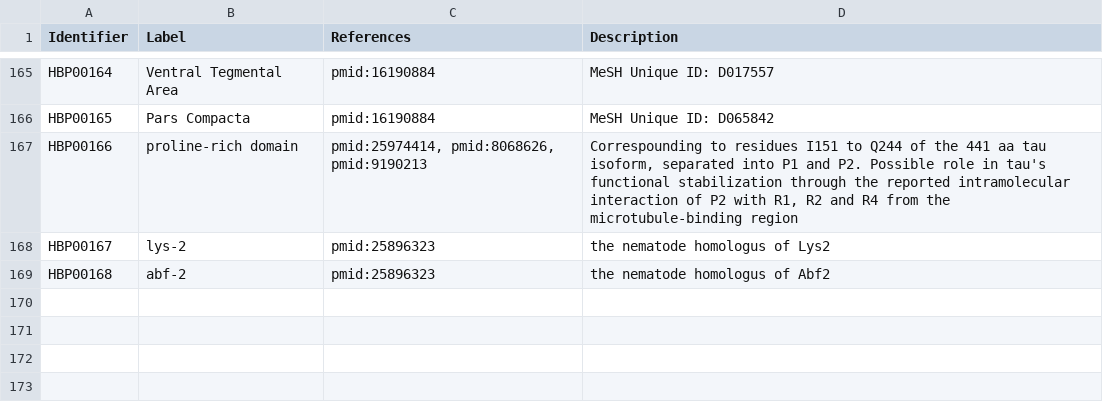
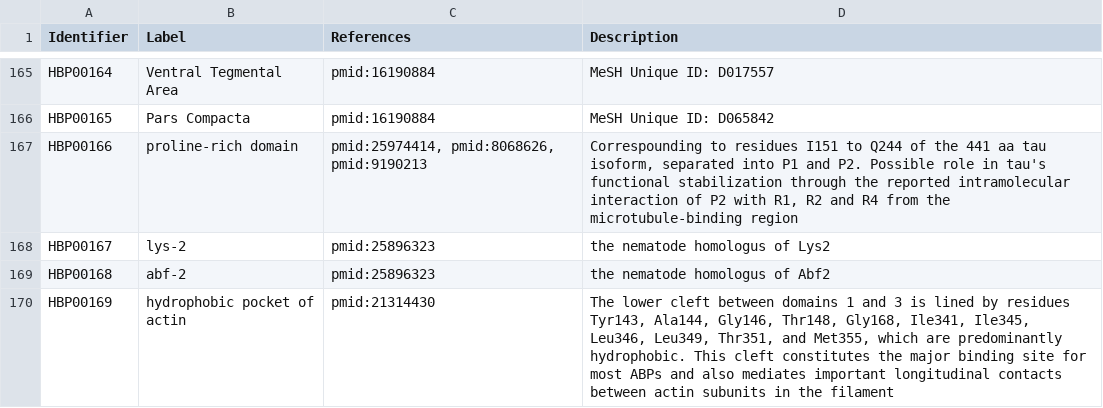
Before and after one commit to pharmacome/conso, a TSV file: terms.tsv, drawn as a sheet; only a part is shown, gaps mark what is left out; the diff names each change by its address in the sheet, - before the commit and + after, or states it on an @@ line.

Commit message:
hydrophobic pocket of actin

```diff
--- a/terms.tsv
+++ b/terms.tsv
+row 170: HBP00169 | hydrophobic pocket of actin | pmid:21314430 | The lower cleft between domains 1 and 3 is lined by residues Tyr143, Ala144, Gly146, Thr148, Gly168, Ile341, Ile345, Leu346, Leu349, Thr351, and Met355, which are predominantly hydrophobic. This cleft constitutes the major binding site for most ABPs and also mediates important longitudinal contacts between actin subunits in the filament
```
